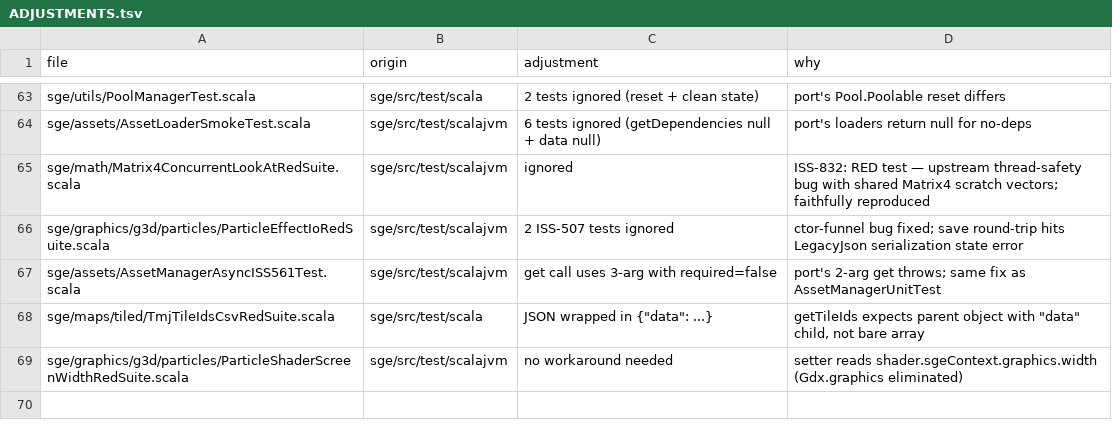
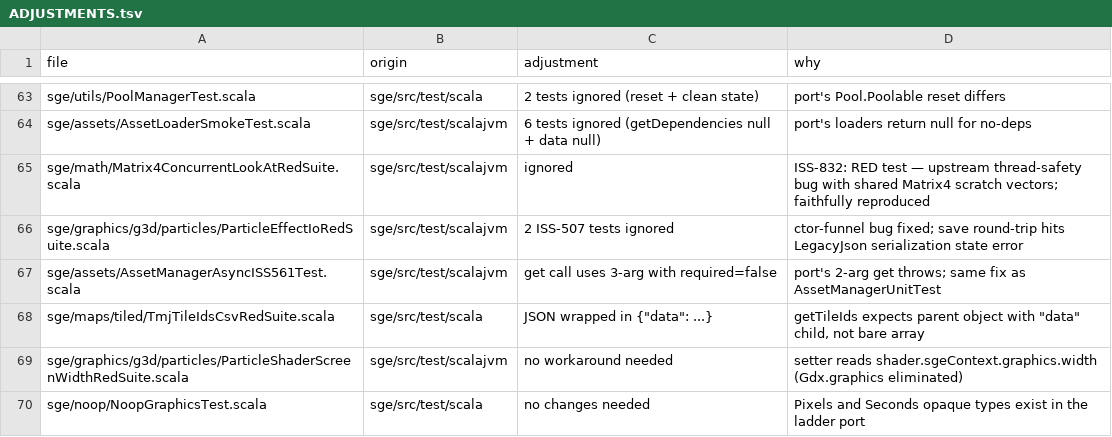
Before and after one commit to kubuszok/balticporter, a TSV file: ported/sge-suite-check/ADJUSTMENTS.tsv, drawn as a sheet; only a part is shown, gaps mark what is left out.

Commit message:
stubs replaced + diagnostics: JVM 2083/0/9 (was 2069/0/10)
NoopGraphicsTest: 14 tests passing (Pixels/Seconds exist in ladder port)
PoolManagerConcurrencyIss803: real test, .ignore (RED — upstream ISS-803 thread-safety)
BinaryHeapTest: re-ignored with corrected diagnosis (iterator walks null slots, not Nullable)
ISS-507: root cause identified (LegacyJson stub has no collection serializers)

```diff
--- a/ported/sge-suite-check/ADJUSTMENTS.tsv
+++ b/ported/sge-suite-check/ADJUSTMENTS.tsv
@@ -69 +69,2 @@ sge/maps/tiled/TmjTileIdsCsvRedSuite.scala	sge/src/test/scala	JSON wrapped in {"
 sge/graphics/g3d/particles/ParticleShaderScreenWidthRedSuite.scala	sge/src/test/scalajvm	no workaround needed	setter reads shader.sgeContext.graphics.width (Gdx.graphics eliminated)
+sge/noop/NoopGraphicsTest.scala	sge/src/test/scala	no changes needed	Pixels and Seconds opaque types exist in the ladder port
```
Also changed, not shown: 5 other files.
